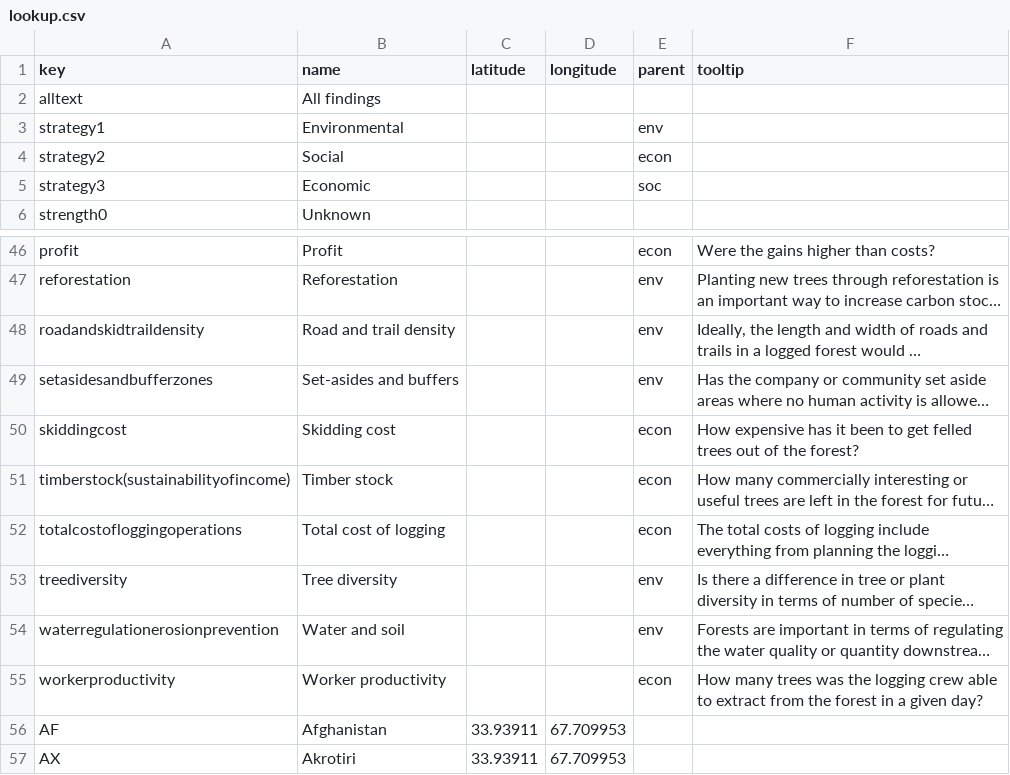
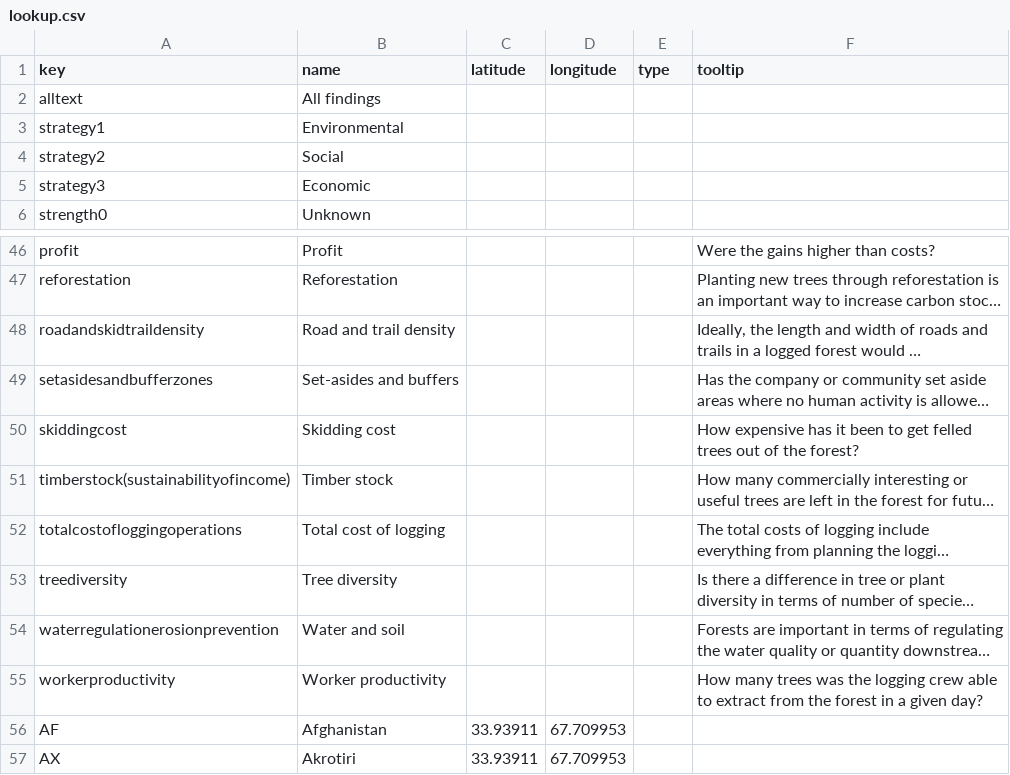
Before and after one commit to mongabay/mongabay-conservationviz, a CSV file: data/lookup.csv, drawn as a sheet; only a part is shown, gaps mark what is left out; long unchanged cells end in …; the diff covers the shown part only; the diff names each change by its address in the sheet, - before the commit and + after, or states it on an @@ line.

```diff
--- a/data/lookup.csv
+++ b/data/lookup.csv
-E1: parent
+E1: type
-E3 (type): env
+E3 (type): (empty)
-E4 (type): econ
+E4 (type): (empty)
-E5 (type): soc
+E5 (type): (empty)
-E46 (type): econ
+E46 (type): (empty)
-E47:E49 (type): env
+E47:E49 (type): (empty)
-E50:E52 (type): econ
+E50:E52 (type): (empty)
-E53:E54 (type): env
+E53:E54 (type): (empty)
-E55 (type): econ
+E55 (type): (empty)
```
Also changed, not shown: 27 edited cells elsewhere in this file, data/pas/lookup_strategy.csv.
